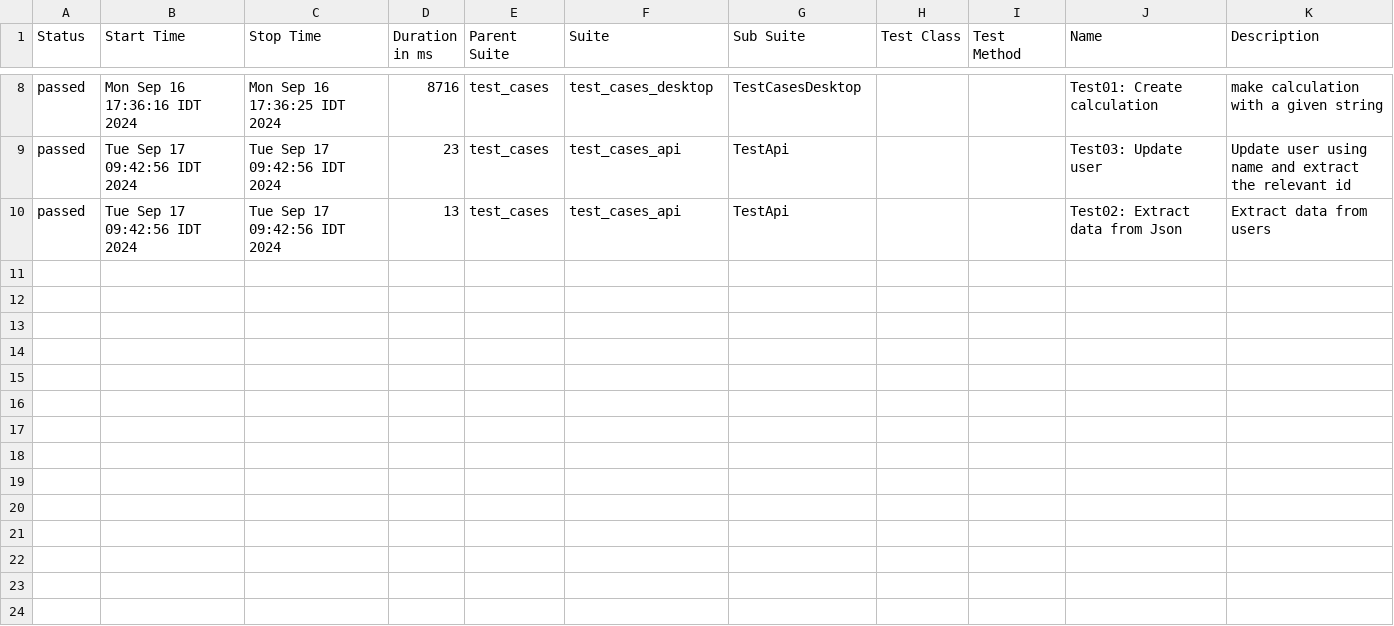
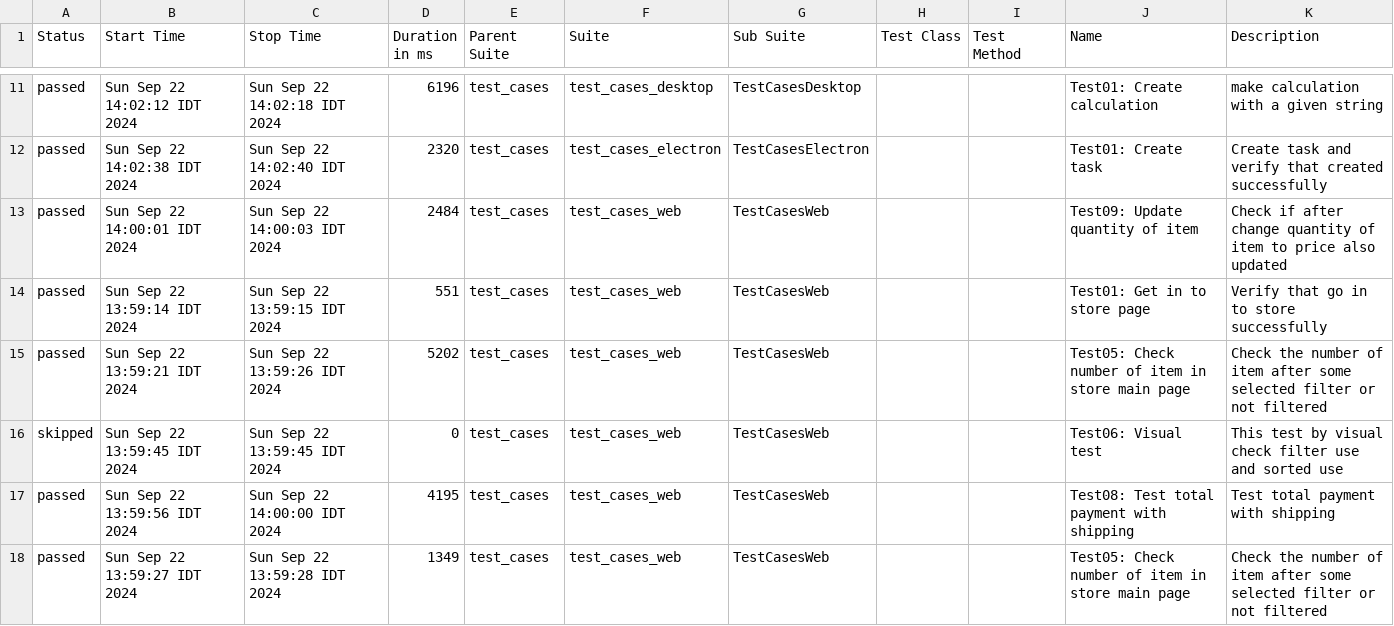
Before and after one commit to DanArbiv505/test_automation_final_project, a CSV file: allure-report/data/suites.csv, drawn as a sheet; only a part is shown, gaps mark what is left out; the diff covers the shown part only.

```diff
--- a/allure-report/data/suites.csv
+++ b/allure-report/data/suites.csv
@@ -8,3 +11,8 @@
-"passed","Mon Sep 16 17:36:16 IDT 2024","Mon Sep 16 17:36:25 IDT 2024","8716","test_cases","test_cases_desktop","TestCasesDesktop","","","Test01: Create calculation","make calculation with a given string"
-"passed","Tue Sep 17 09:42:56 IDT 2024","Tue Sep 17 09:42:56 IDT 2024","23","test_cases","test_cases_api","TestApi","","","Test03: Update user","Update user using name and extract the relevant id"
-"passed","Tue Sep 17 09:42:56 IDT 2024","Tue Sep 17 09:42:56 IDT 2024","13","test_cases","test_cases_api","TestApi","","","Test02: Extract data from Json","Extract data from users"
+"passed","Sun Sep 22 14:02:12 IDT 2024","Sun Sep 22 14:02:18 IDT 2024","6196","test_cases","test_cases_desktop","TestCasesDesktop","","","Test01: Create calculation","make calculation with a given string"
+"passed","Sun Sep 22 14:02:38 IDT 2024","Sun Sep 22 14:02:40 IDT 2024","2320","test_cases","test_cases_electron","TestCasesElectron","","","Test01: Create task","Create task and verify that created successfully"
+"passed","Sun Sep 22 14:00:01 IDT 2024","Sun Sep 22 14:00:03 IDT 2024","2484","test_cases","test_cases_web","TestCasesWeb","","","Test09: Update quantity of item","Check if after change quantity of item to price also updated"
+"passed","Sun Sep 22 13:59:14 IDT 2024","Sun Sep 22 13:59:15 IDT 2024","551","test_cases","test_cases_web","TestCasesWeb","","","Test01: Get in to store page","Verify that go in to store successfully"
+"passed","Sun Sep 22 13:59:21 IDT 2024","Sun Sep 22 13:59:26 IDT 2024","5202","test_cases","test_cases_web","TestCasesWeb","","","Test05: Check number of item in store main page","Check the number of item after some selected filter or not filtered"
+"skipped","Sun Sep 22 13:59:45 IDT 2024","Sun Sep 22 13:59:45 IDT 2024","0","test_cases","test_cases_web","TestCasesWeb","","","Test06: Visual test","This test by visual check filter use and sorted use"
+"passed","Sun Sep 22 13:59:56 IDT 2024","Sun Sep 22 14:00:00 IDT 2024","4195","test_cases","test_cases_web","TestCasesWeb","","","Test08: Test total payment with shipping","Test total payment with shipping"
+"passed","Sun Sep 22 13:59:27 IDT 2024","Sun Sep 22 13:59:28 IDT 2024","1349","test_cases","test_cases_web","TestCasesWeb","","","Test05: Check number of item in store main page","Check the number of item after some selected filter or not filtered"
```
Also changed, not shown: 4 added rows, 1 removed row and 27 edited cells elsewhere in this file, 50 other files.
